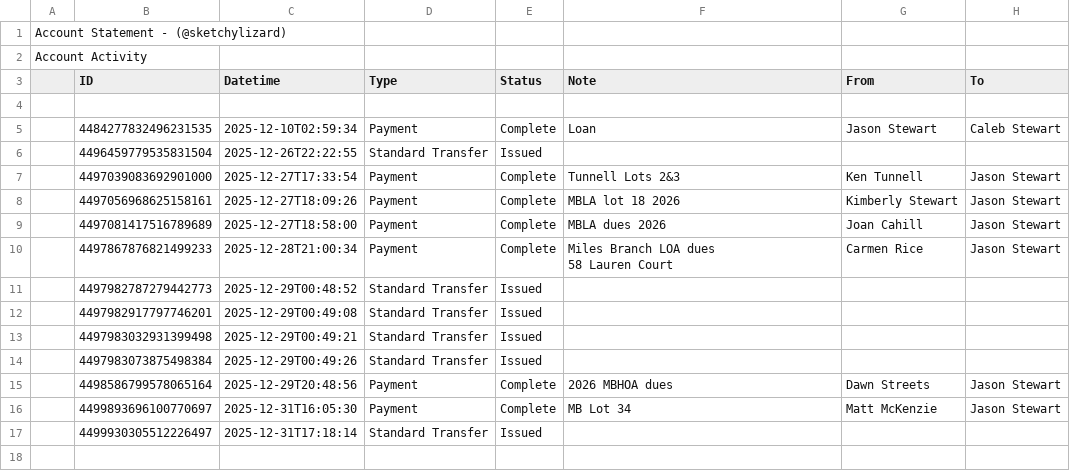
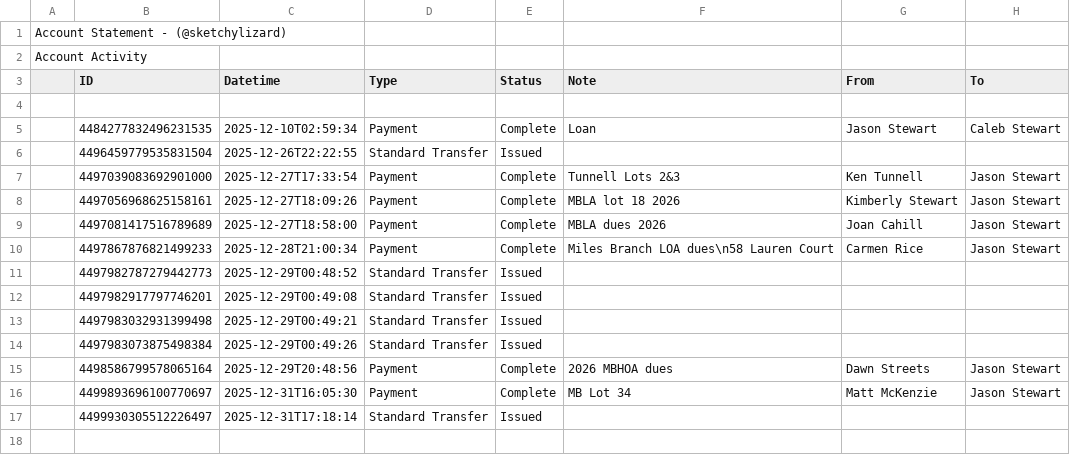
Before and after one commit to sketchylizard/mbla2, a CSV file: sources/venmo/statements/venmo_2025-12.csv, drawn as a sheet; only a part is shown; ↵ is a line break in a cell; the diff names each change by its address in the sheet, - before the commit and + after, or states it on an @@ line.

Commit message:
Add some venmo aliases and fix an extra newline in a venmo statement.

```diff
--- a/sources/venmo/statements/venmo_2025-12.csv
+++ b/sources/venmo/statements/venmo_2025-12.csv
-F10 (Note): Miles Branch LOA dues ↵ 58 Lauren Court
+F10 (Note): Miles Branch LOA dues\n58 Lauren Court
```
Also changed, not shown: 2 other files.
